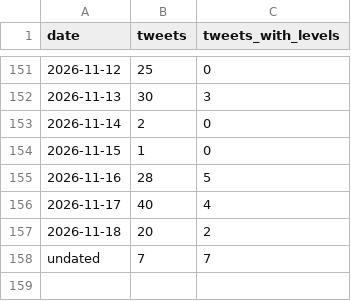
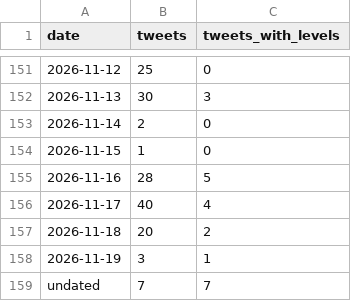
Before and after one commit to kfccolonel1/LVLS, a CSV file: archive/tweets/INDEX.csv, drawn as a sheet; only a part is shown, gaps mark what is left out.

```diff
--- a/archive/tweets/INDEX.csv
+++ b/archive/tweets/INDEX.csv
@@ -157,2 +157,3 @@ date,tweets,tweets_with_levels
 2026-11-18,20,2
+2026-11-19,3,1
 undated,7,7
```
Also changed, not shown: archive/tweets/new-levels.csv, 1 other file.
